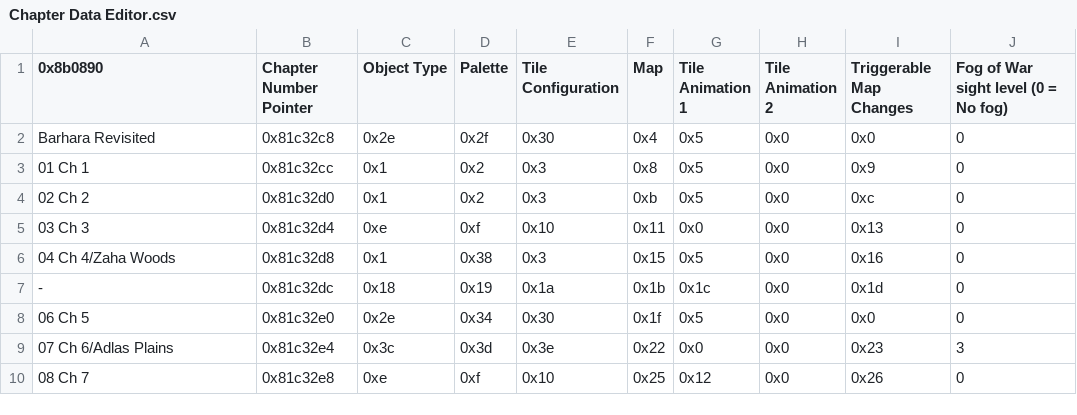
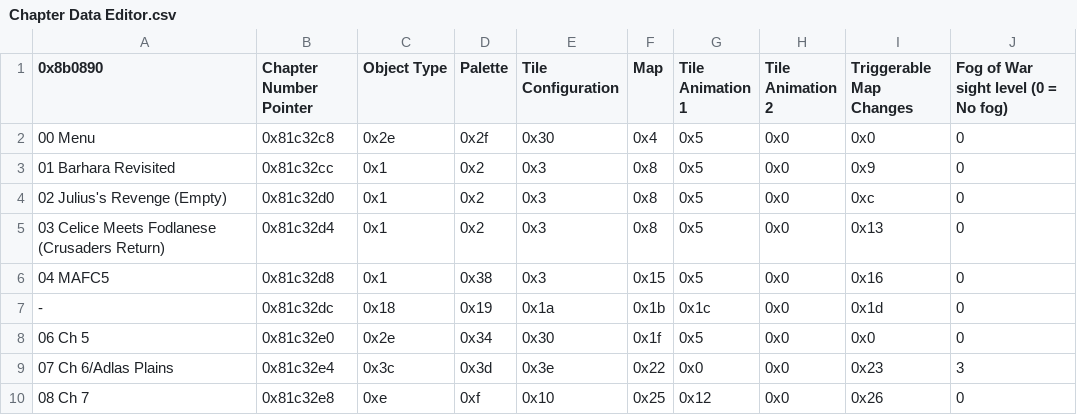
Before and after one commit to Darrman/Three-Barharas, a CSV file: Tables/FE8 Nightmare modules/Chapter data editor/Chapter Data Editor.csv, drawn as a sheet; only a part is shown; the diff names each change by its address in the sheet, - before the commit and + after, or states it on an @@ line.

Commit message:
Fixed chapter maps
Now Barhara looks... as good as it normally does. Which is not good at all. At least the 1H Blitz hack with Barhara clones is gone now!

```diff
--- a/Tables/FE8 Nightmare modules/Chapter data editor/Chapter Data Editor.csv
+++ b/Tables/FE8 Nightmare modules/Chapter data editor/Chapter Data Editor.csv
-A2 (0x8b0890): Barhara Revisited
+A2 (0x8b0890): 00 Menu
-A3 (0x8b0890): 01 Ch 1
+A3 (0x8b0890): 01 Barhara Revisited
-A4 (0x8b0890): 02 Ch 2
+A4 (0x8b0890): 02 Julius's Revenge (Empty)
-F4 (Map): 0xb
+F4 (Map): 0x8
-A5 (0x8b0890): 03 Ch 3
+A5 (0x8b0890): 03 Celice Meets Fodlanese (Crusaders Return)
-C5 (Object Type): 0xe
+C5 (Object Type): 0x1
-D5 (Palette): 0xf
+D5 (Palette): 0x2
-E5 (Tile Configuration): 0x10
+E5 (Tile Configuration): 0x3
-F5 (Map): 0x11
+F5 (Map): 0x8
-G5 (Tile Animation 1): 0x0
+G5 (Tile Animation 1): 0x5
-A6 (0x8b0890): 04 Ch 4/Zaha Woods
+A6 (0x8b0890): 04 MAFC5
```
Also changed, not shown: 10 other files.
